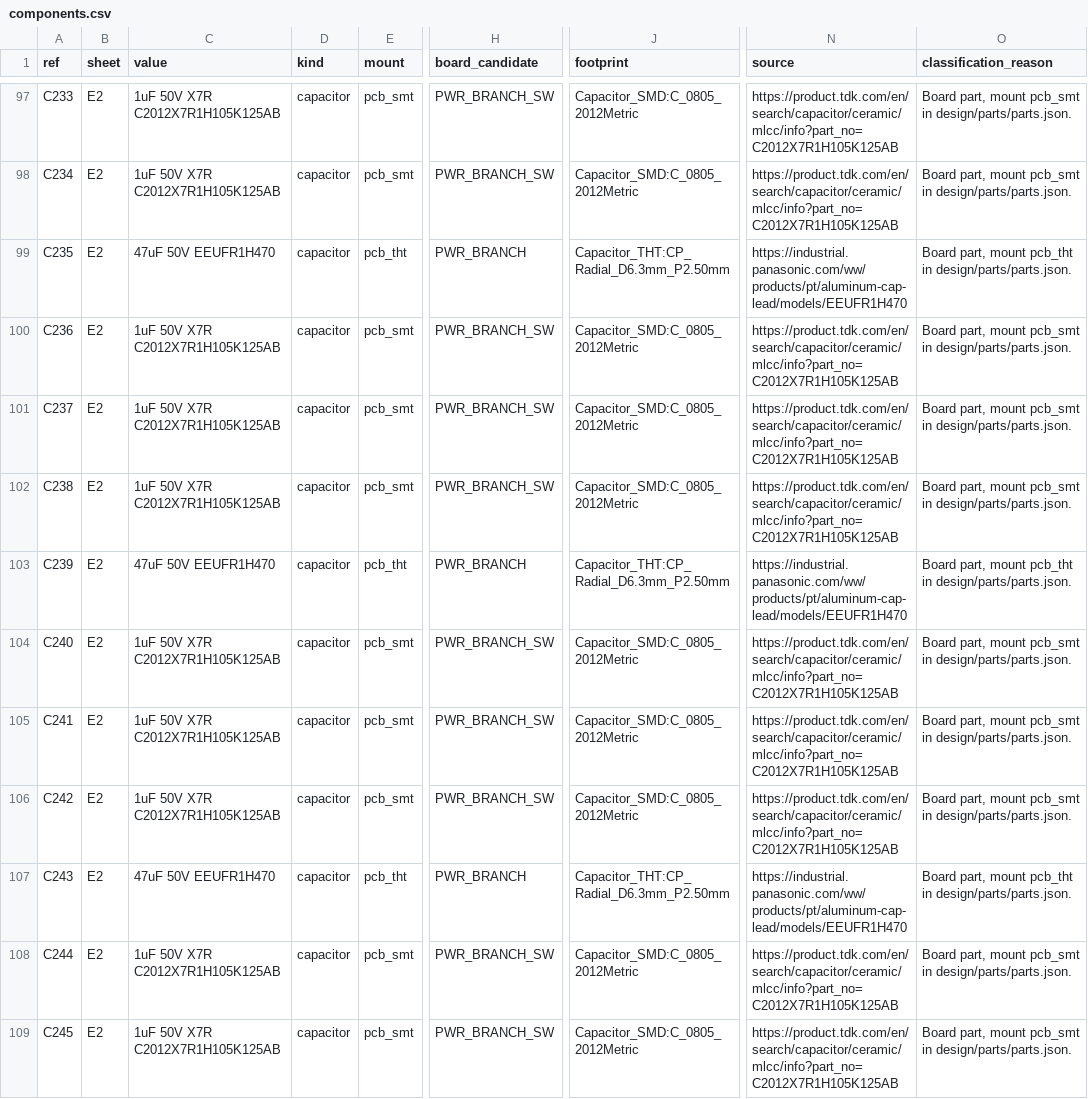
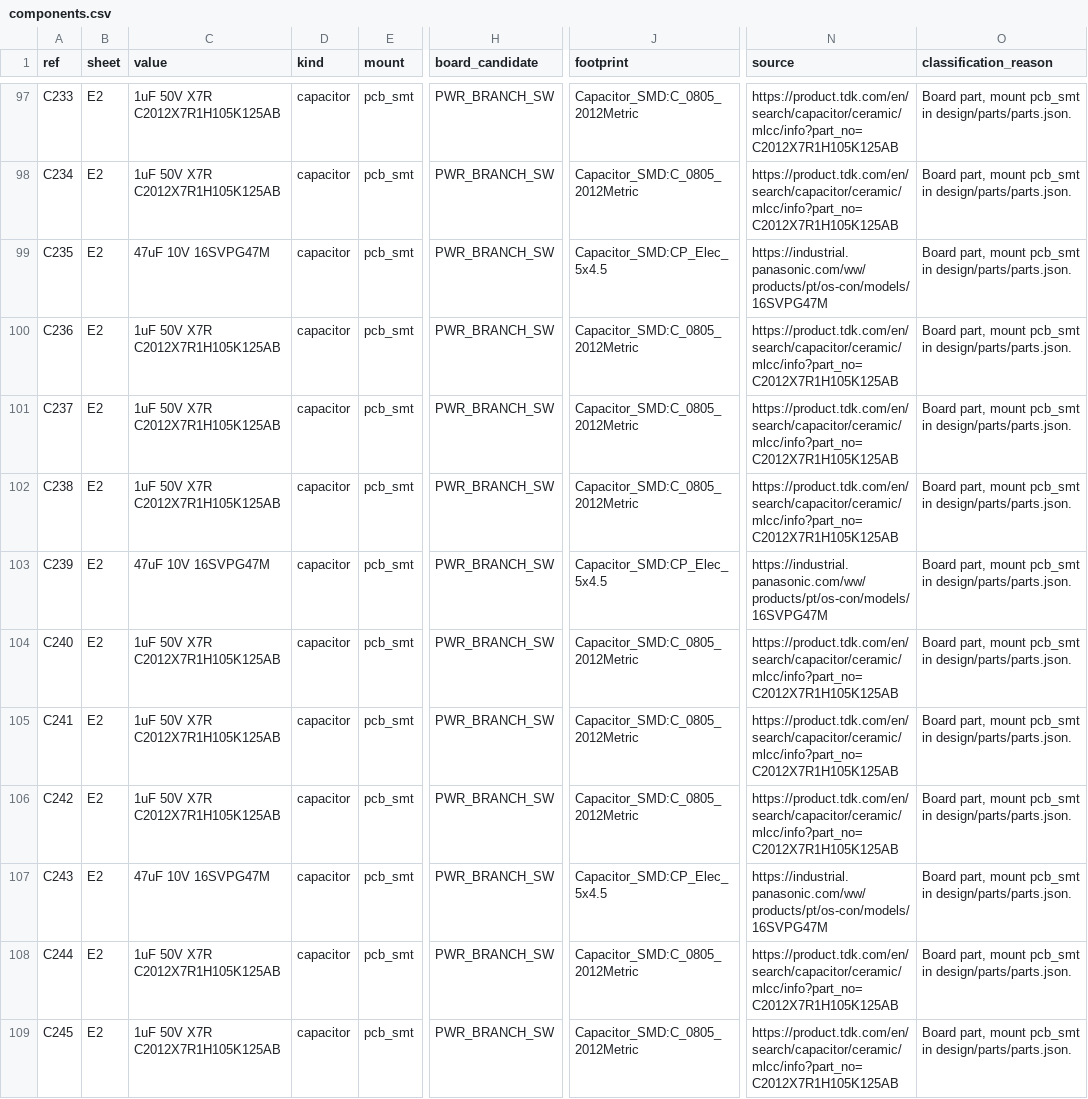
Before and after one commit to lizbeth307/lizbeth307, a CSV file: sat-receiver-audit/pcb/generated/components.csv, drawn as a sheet; only a part is shown, gaps mark what is left out; the diff covers the shown part only; the diff names each change by its address in the sheet, - before the commit and + after, or states it on an @@ line.

```diff
--- a/sat-receiver-audit/pcb/generated/components.csv
+++ b/sat-receiver-audit/pcb/generated/components.csv
-C99 (value): 47uF 50V EEUFR1H470
+C99 (value): 47uF 10V 16SVPG47M
-E99 (mount): pcb_tht
+E99 (mount): pcb_smt
-H99 (board_candidate): PWR_BRANCH
+H99 (board_candidate): PWR_BRANCH_SW
-J99 (footprint): Capacitor_THT:CP_Radial_D6.3mm_P2.50mm
+J99 (footprint): Capacitor_SMD:CP_Elec_5x4.5
-N99 (source): https://industrial.panasonic.com/ww/products/pt/aluminum-cap-lead/models/EEUFR1H470
+N99 (source): https://industrial.panasonic.com/ww/products/pt/os-con/models/16SVPG47M
-O99 (classification_reason): …part, mount pcb_tht in design/parts/parts.json.
+O99 (classification_reason): …part, mount pcb_smt in design/parts/parts.json.
-C103 (value): 47uF 50V EEUFR1H470
+C103 (value): 47uF 10V 16SVPG47M
-E103 (mount): pcb_tht
+E103 (mount): pcb_smt
-H103 (board_candidate): PWR_BRANCH
+H103 (board_candidate): PWR_BRANCH_SW
-J103 (footprint): Capacitor_THT:CP_Radial_D6.3mm_P2.50mm
+J103 (footprint): Capacitor_SMD:CP_Elec_5x4.5
-N103 (source): https://industrial.panasonic.com/ww/products/pt/aluminum-cap-lead/models/EEUFR1H470
+N103 (source): https://industrial.panasonic.com/ww/products/pt/os-con/models/16SVPG47M
-O103 (classification_reason): …part, mount pcb_tht in design/parts/parts.json.
+O103 (classification_reason): …part, mount pcb_smt in design/parts/parts.json.
-C107 (value): 47uF 50V EEUFR1H470
+C107 (value): 47uF 10V 16SVPG47M
-E107 (mount): pcb_tht
+E107 (mount): pcb_smt
-H107 (board_candidate): PWR_BRANCH
+H107 (board_candidate): PWR_BRANCH_SW
-J107 (footprint): Capacitor_THT:CP_Radial_D6.3mm_P2.50mm
+J107 (footprint): Capacitor_SMD:CP_Elec_5x4.5
-N107 (source): https://industrial.panasonic.com/ww/products/pt/aluminum-cap-lead/models/EEUFR1H470
+N107 (source): https://industrial.panasonic.com/ww/products/pt/os-con/models/16SVPG47M
-O107 (classification_reason): …part, mount pcb_tht in design/parts/parts.json.
+O107 (classification_reason): …part, mount pcb_smt in design/parts/parts.json.
```
Also changed, not shown: 2 added rows, 1 removed row and 62 edited cells elsewhere in this file, 45 other files.
